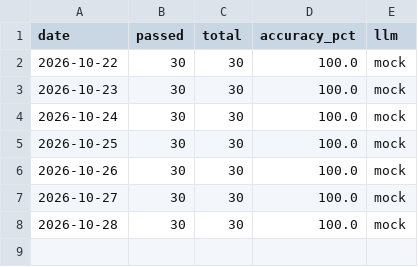
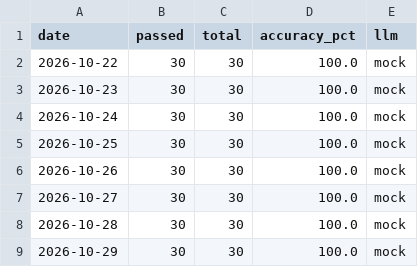
Before and after one commit to OsamaZaidi75/sql-rag, a CSV file: reports/daily/eval_history.csv, drawn as a sheet; the diff names each change by its address in the sheet, - before the commit and + after, or states it on an @@ line.

```diff
--- a/reports/daily/eval_history.csv
+++ b/reports/daily/eval_history.csv
+row 9: 2026-10-29 | 30 | 30 | 100.0 | mock
```
Also changed, not shown: 1 other file.
